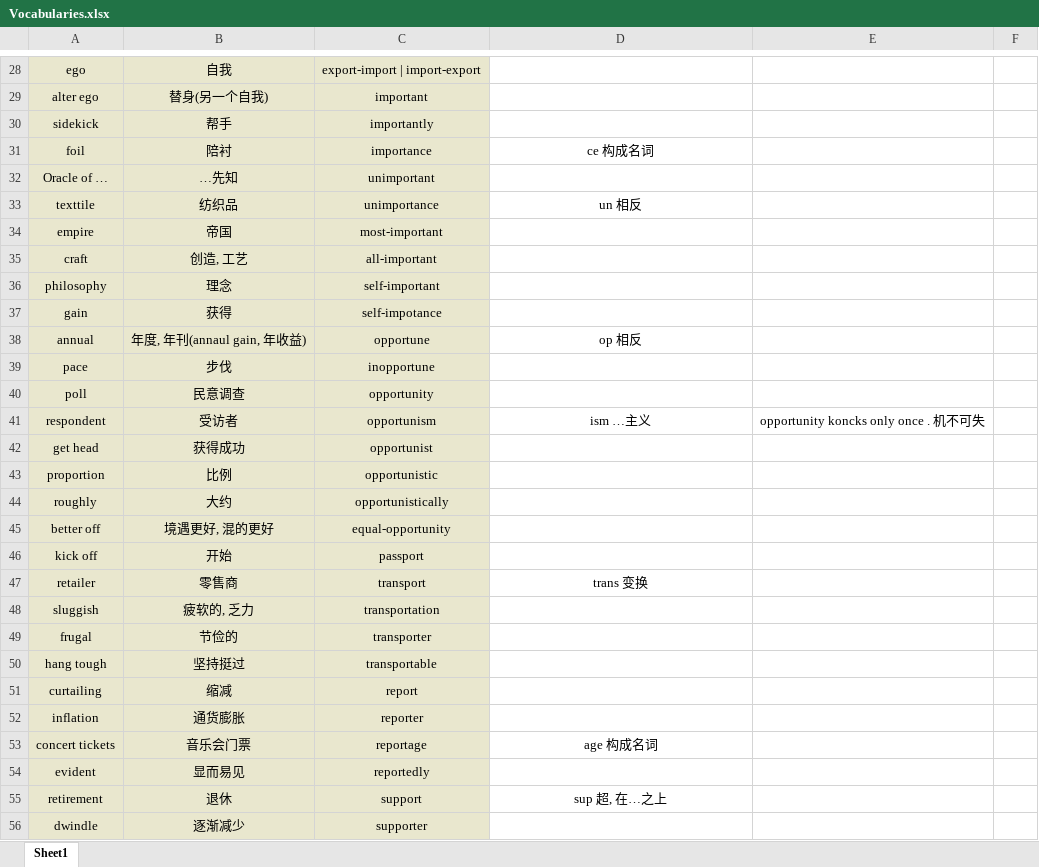
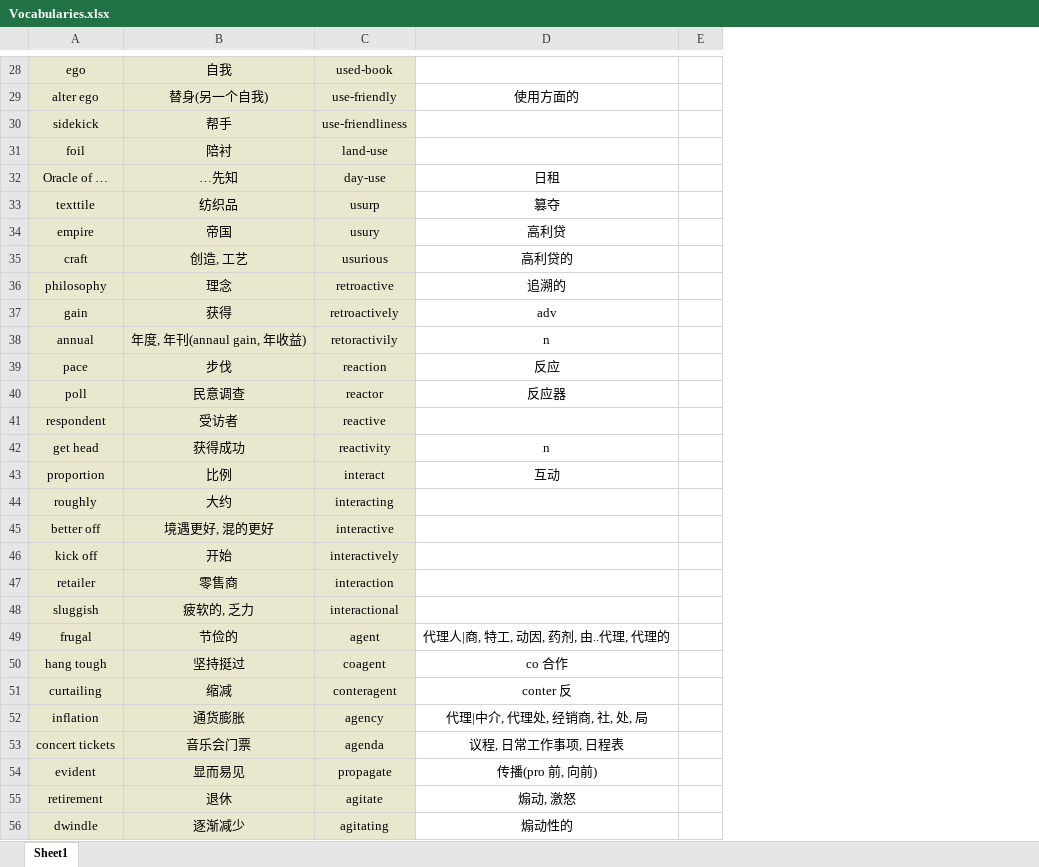
Before and after one commit to Favian096/LearningNotes, an Excel workbook: English/Vocabularies.xlsx, sheet Sheet1, drawn as a sheet; only a part is shown, gaps mark what is left out; values as stored, in another font and other column widths than the file's, no borders; removed rows and columns are numbered as before the commit, all else as after; the diff covers the shown part only; the diff names each change by its address in the sheet, - before the commit and + after, or states it on an @@ line.

```diff
--- a/English/Vocabularies.xlsx (sheet Sheet1)
+++ b/English/Vocabularies.xlsx (sheet Sheet1)
-column C, rows 28-56: export-import | import-export | important | importantly | importance | unimportant | unimportance | most-important | all-important | self-important | self-impotance | opportune | inopportune | opportunity | opportunism | opportunist | opportunistic | opportunistically | equal-opportunity | passport | transport | transportation | transporter | transportable | report | reporter | reportage | reportedly | support | supporter
+column C, rows 28-56: used-book | use-friendly | use-friendliness | land-use | day-use | usurp | usury | usurious | retroactive | retroactively | retoractivily | reaction | reactor | reactive | reactivity | interact | interacting | interactive | interactively | interaction | interactional | agent | coagent | conteragent | agency | agenda | propagate | agitate | agitating
-column E, row 41: opportunity koncks only once . 机不可失
-column F, empty
+column E, empty
-D29: (empty)
+D29: 使用方面的
-D31: ce 构成名词
+D31: (empty)
-D32: (empty)
+D32: 日租
-D33: un 相反
+D33: 篡夺
-D34: (empty)
+D34: 高利贷
-D35: (empty)
+D35: 高利贷的
-D36: (empty)
+D36: 追溯的
-D37: (empty)
+D37: adv
-D38: op 相反
+D38: n
-D39: (empty)
+D39: 反应
-D40: (empty)
+D40: 反应器
-D41: ism …主义
+D41: (empty)
-D42: (empty)
+D42: n
-D43: (empty)
+D43: 互动
-D47: trans 变换
+D47: (empty)
-D49: (empty)
+D49: 代理人|商, 特工, 动因, 药剂, 由..代理, 代理的
-D50: (empty)
+D50: co 合作
-D51: (empty)
+D51: conter 反
-D52: (empty)
+D52: 代理|中介, 代理处, 经销商, 社, 处, 局
-D53: age 构成名词
+D53: 议程, 日常工作事项, 日程表
-D54: (empty)
+D54: 传播(pro 前, 向前)
-D55: sup 超, 在…之上
+D55: 煽动, 激怒
-D56: (empty)
+D56: 煽动性的
```
Also changed, not shown: other rows of this sheet.
